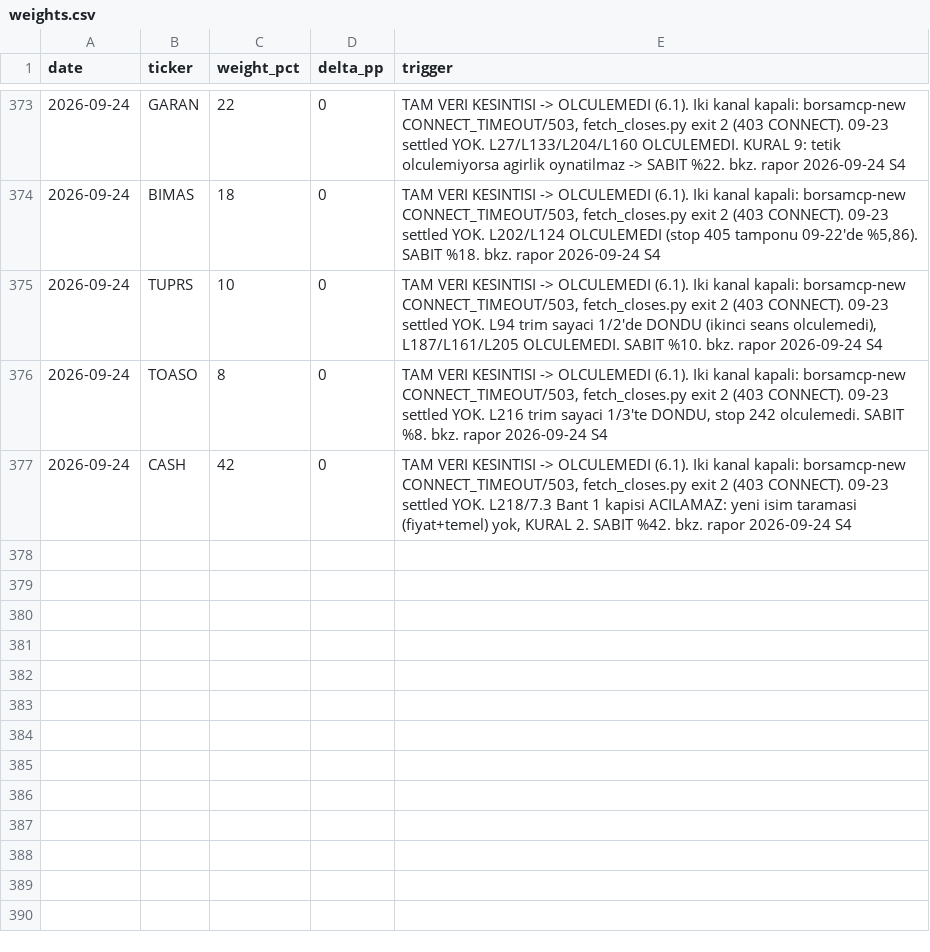
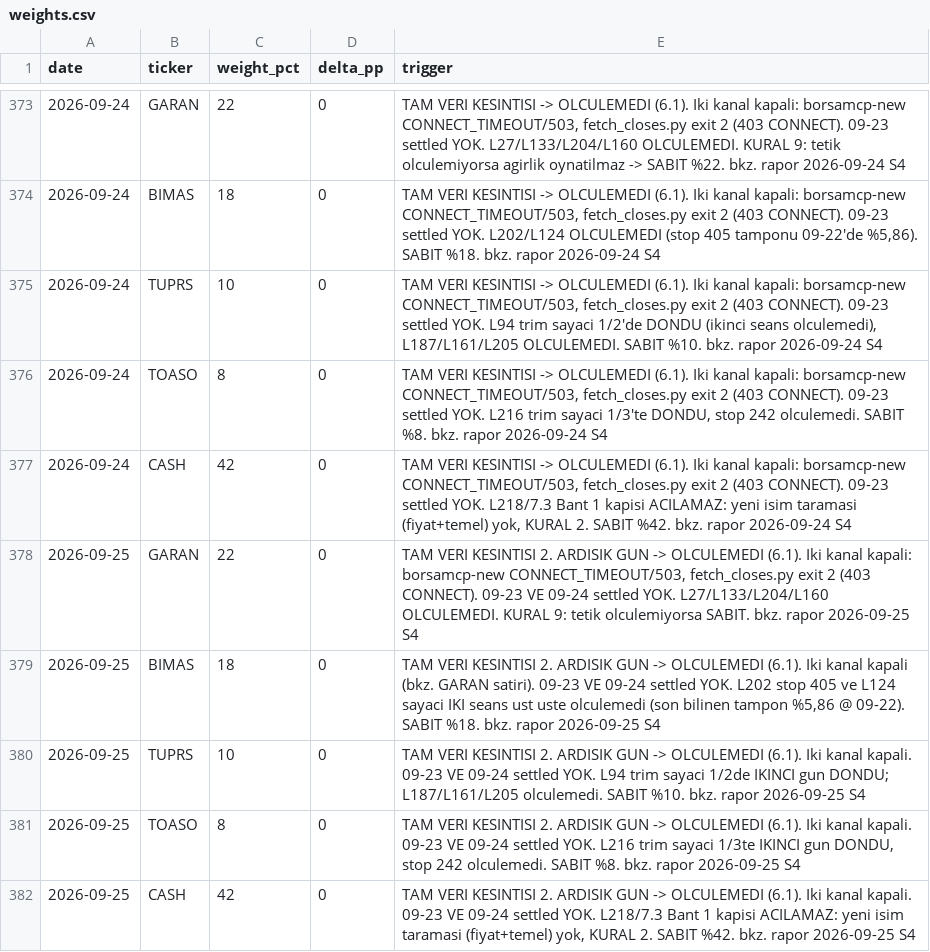
Before and after one commit to mehmedalipazar/finance-agent-v2, a CSV file: data/weights.csv, drawn as a sheet; only a part is shown, gaps mark what is left out; the diff names each change by its address in the sheet, - before the commit and + after, or states it on an @@ line.

```diff
--- a/data/weights.csv
+++ b/data/weights.csv
+row 378: 2026-09-25 | GARAN | 22 | 0 | TAM VERI KESINTISI 2. ARDISIK GUN -> OLCULEMEDI (6.1). Iki kanal kapali: borsamcp-new CONNECT_TIMEOUT/503, fetch_closes.py exit 2 (403 CONNECT). 09-23 VE 09-24 settled YOK. L27/L133/L204/L160 OLCULEMEDI. KURAL 9: tetik olculemiyorsa SABIT. bkz. rapor 2026-09-25 S4
+row 379: 2026-09-25 | BIMAS | 18 | 0 | TAM VERI KESINTISI 2. ARDISIK GUN -> OLCULEMEDI (6.1). Iki kanal kapali (bkz. GARAN satiri). 09-23 VE 09-24 settled YOK. L202 stop 405 ve L124 sayaci IKI seans ust uste olculemedi (son bilinen tampon %5,86 @ 09-22). SABIT %18. bkz. rapor 2026-09-25 S4
+row 380: 2026-09-25 | TUPRS | 10 | 0 | TAM VERI KESINTISI 2. ARDISIK GUN -> OLCULEMEDI (6.1). Iki kanal kapali. 09-23 VE 09-24 settled YOK. L94 trim sayaci 1/2de IKINCI gun DONDU; L187/L161/L205 olculemedi. SABIT %10. bkz. rapor 2026-09-25 S4
+row 381: 2026-09-25 | TOASO | 8 | 0 | TAM VERI KESINTISI 2. ARDISIK GUN -> OLCULEMEDI (6.1). Iki kanal kapali. 09-23 VE 09-24 settled YOK. L216 trim sayaci 1/3te IKINCI gun DONDU, stop 242 olculemedi. SABIT %8. bkz. rapor 2026-09-25 S4
+row 382: 2026-09-25 | CASH | 42 | 0 | TAM VERI KESINTISI 2. ARDISIK GUN -> OLCULEMEDI (6.1). Iki kanal kapali. 09-23 VE 09-24 settled YOK. L218/7.3 Bant 1 kapisi ACILAMAZ: yeni isim taramasi (fiyat+temel) yok, KURAL 2. SABIT %42. bkz. rapor 2026-09-25 S4
```
Also changed, not shown: data/triggers.csv, 1 other file.
